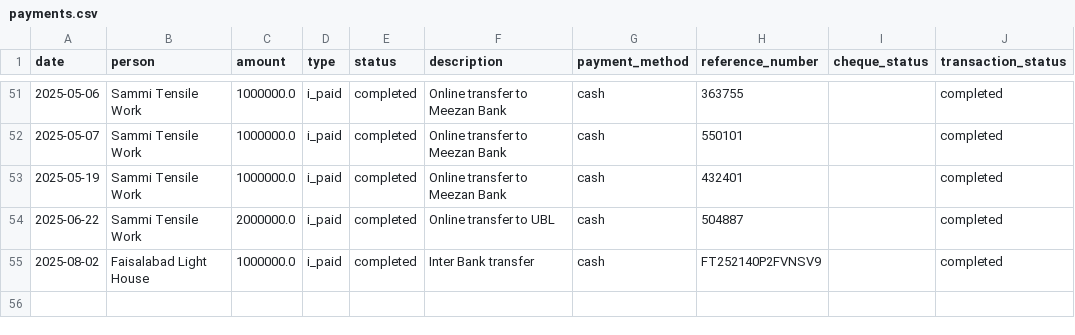
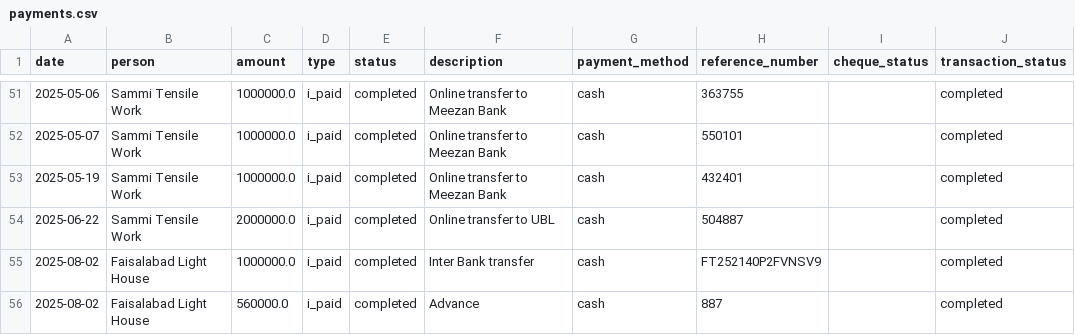
Before and after one commit to Atonomous/payments-invoice-generator, a CSV file: payments.csv, drawn as a sheet; only a part is shown, gaps mark what is left out; the diff names each change by its address in the sheet, - before the commit and + after, or states it on an @@ line.

Commit message:
Automated update: payment records

```diff
--- a/payments.csv
+++ b/payments.csv
+row 56: 2025-08-02 | Faisalabad Light House | 560000.0 | i_paid | completed | Advance | cash | 887 |  | completed
```
Also changed, not shown: 1 other file.
